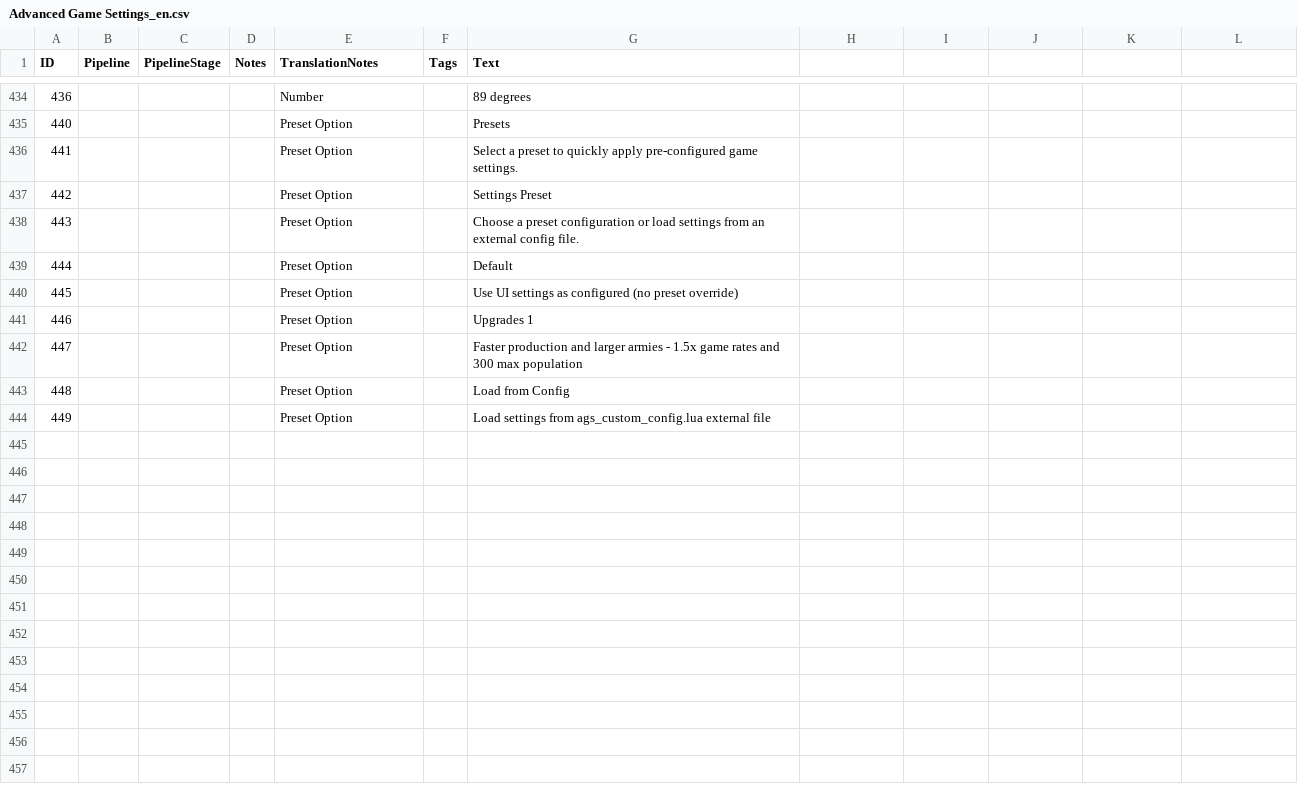
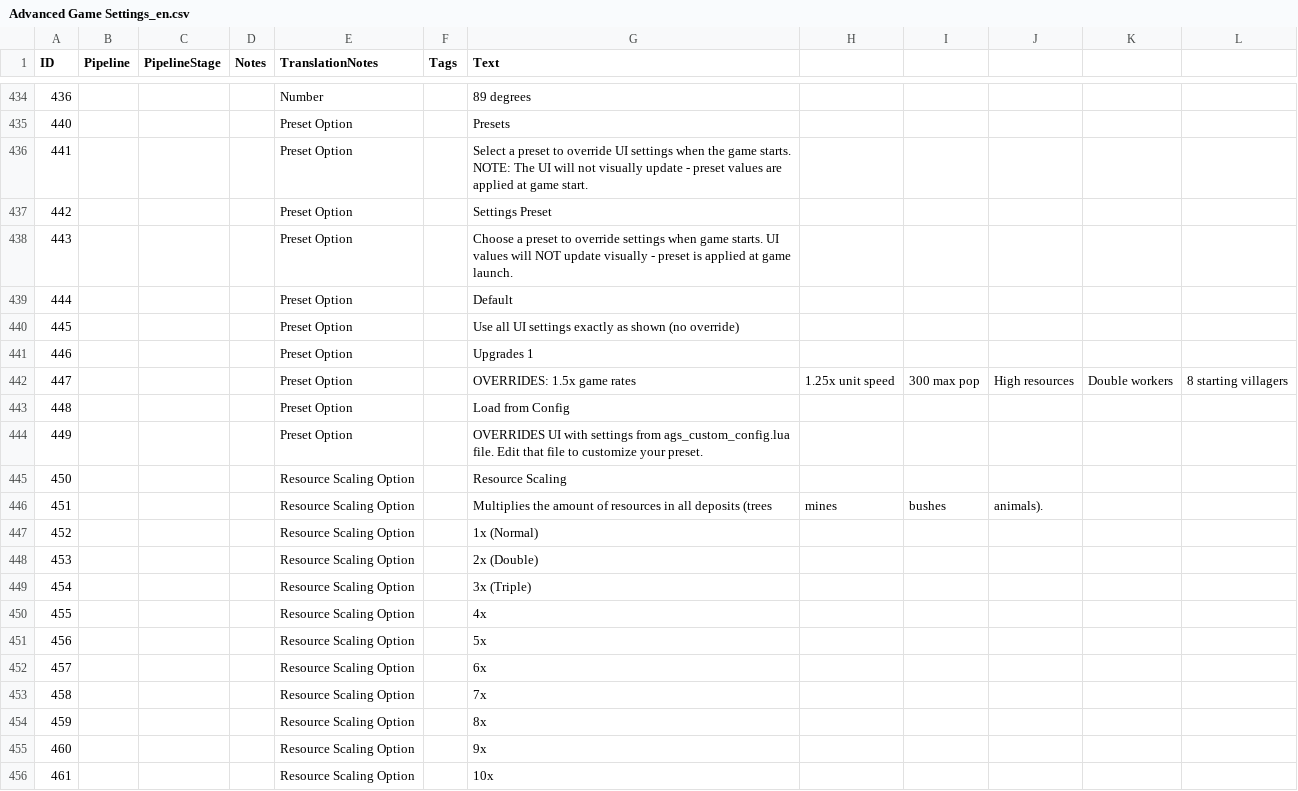
Before and after one commit to rw3iss/AOE4-AdvancedGameSettings, a CSV file: assets/locdb/Advanced Game Settings_en.csv, drawn as a sheet; only a part is shown, gaps mark what is left out.

Commit message:
Preset config loading

```diff
--- a/assets/locdb/Advanced Game Settings_en.csv
+++ b/assets/locdb/Advanced Game Settings_en.csv
@@ -435,10 +435,22 @@
 440,,,,Preset Option,,Presets
-441,,,,Preset Option,,Select a preset to quickly apply pre-configured game settings.
+441,,,,Preset Option,,Select a preset to override UI settings when the game starts. NOTE: The UI will not visually update - preset values are applied at game start.
 442,,,,Preset Option,,Settings Preset
-443,,,,Preset Option,,Choose a preset configuration or load settings from an external config file.
+443,,,,Preset Option,,Choose a preset to override settings when game starts. UI values will NOT update visually - preset is applied at game launch.
 444,,,,Preset Option,,Default
-445,,,,Preset Option,,Use UI settings as configured (no preset override)
+445,,,,Preset Option,,Use all UI settings exactly as shown (no override)
 446,,,,Preset Option,,Upgrades 1
-447,,,,Preset Option,,Faster production and larger armies - 1.5x game rates and 300 max population
+447,,,,Preset Option,,OVERRIDES: 1.5x game rates, 1.25x unit speed, 300 max pop, High resources, Double workers, 8 starting villagers
 448,,,,Preset Option,,Load from Config
-449,,,,Preset Option,,Load settings from ags_custom_config.lua external file
+449,,,,Preset Option,,OVERRIDES UI with settings from ags_custom_config.lua file. Edit that file to customize your preset.
+450,,,,Resource Scaling Option,,Resource Scaling
+451,,,,Resource Scaling Option,,Multiplies the amount of resources in all deposits (trees, mines, bushes, animals).
+452,,,,Resource Scaling Option,,1x (Normal)
+453,,,,Resource Scaling Option,,2x (Double)
+454,,,,Resource Scaling Option,,3x (Triple)
+455,,,,Resource Scaling Option,,4x
+456,,,,Resource Scaling Option,,5x
+457,,,,Resource Scaling Option,,6x
+458,,,,Resource Scaling Option,,7x
+459,,,,Resource Scaling Option,,8x
+460,,,,Resource Scaling Option,,9x
+461,,,,Resource Scaling Option,,10x
```
Also changed, not shown: 6 other files.
